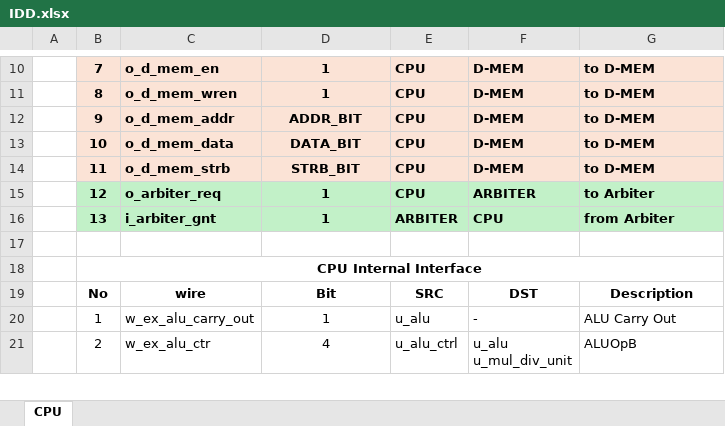
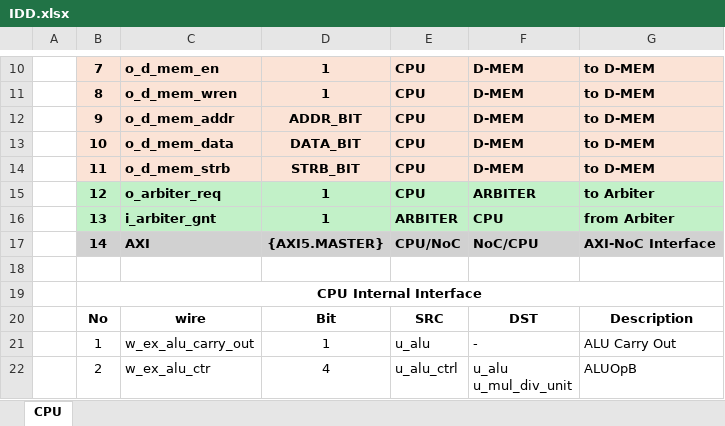
Before and after one commit to KanggJongghyeon/SoC_Design, an Excel workbook: document/IDD.xlsx, sheet CPU, drawn as a sheet; only a part is shown, gaps mark what is left out; values as stored, in another font and other column widths than the file's, no borders; the diff names each change by its address in the sheet, - before the commit and + after, or states it on an @@ line.

```diff
--- a/document/IDD.xlsx (sheet CPU)
+++ b/document/IDD.xlsx (sheet CPU)
+row 17:  | 14 | AXI | {AXI5.MASTER} | CPU/NoC | NoC/CPU | AXI-NoC Interface
```
Also changed, not shown: 5 other files.
